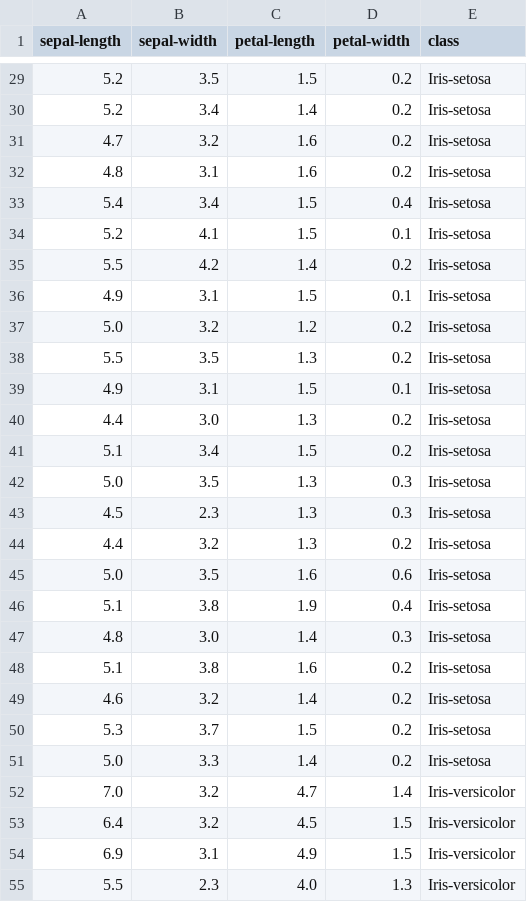
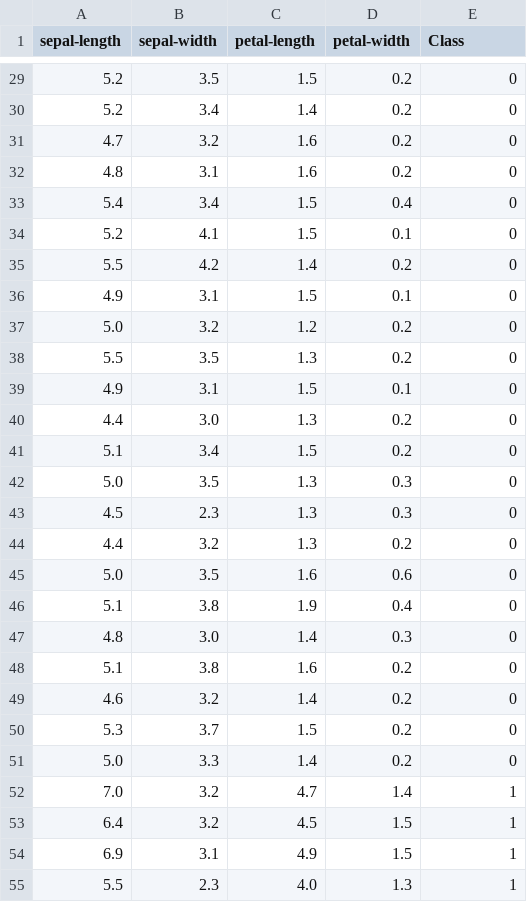
Before and after one commit to cacajr/decision_set_models, a CSV file: databases/iris.csv, drawn as a sheet; only a part is shown, gaps mark what is left out; the diff covers the shown part only.

```diff
--- a/databases/iris.csv
+++ b/databases/iris.csv
@@ -1 +1 @@
-sepal-length,sepal-width,petal-length,petal-width,class
+sepal-length,sepal-width,petal-length,petal-width,Class
@@ -29,27 +29,27 @@ sepal-length,sepal-width,petal-length,petal-width,class
-5.2,3.5,1.5,0.2,Iris-setosa
-5.2,3.4,1.4,0.2,Iris-setosa
-4.7,3.2,1.6,0.2,Iris-setosa
-4.8,3.1,1.6,0.2,Iris-setosa
-5.4,3.4,1.5,0.4,Iris-setosa
-5.2,4.1,1.5,0.1,Iris-setosa
-5.5,4.2,1.4,0.2,Iris-setosa
-4.9,3.1,1.5,0.1,Iris-setosa
-5.0,3.2,1.2,0.2,Iris-setosa
-5.5,3.5,1.3,0.2,Iris-setosa
-4.9,3.1,1.5,0.1,Iris-setosa
-4.4,3.0,1.3,0.2,Iris-setosa
-5.1,3.4,1.5,0.2,Iris-setosa
-5.0,3.5,1.3,0.3,Iris-setosa
-4.5,2.3,1.3,0.3,Iris-setosa
-4.4,3.2,1.3,0.2,Iris-setosa
-5.0,3.5,1.6,0.6,Iris-setosa
-5.1,3.8,1.9,0.4,Iris-setosa
-4.8,3.0,1.4,0.3,Iris-setosa
-5.1,3.8,1.6,0.2,Iris-setosa
-4.6,3.2,1.4,0.2,Iris-setosa
-5.3,3.7,1.5,0.2,Iris-setosa
-5.0,3.3,1.4,0.2,Iris-setosa
-7.0,3.2,4.7,1.4,Iris-versicolor
-6.4,3.2,4.5,1.5,Iris-versicolor
-6.9,3.1,4.9,1.5,Iris-versicolor
-5.5,2.3,4.0,1.3,Iris-versicolor
+5.2,3.5,1.5,0.2,0
+5.2,3.4,1.4,0.2,0
+4.7,3.2,1.6,0.2,0
+4.8,3.1,1.6,0.2,0
+5.4,3.4,1.5,0.4,0
+5.2,4.1,1.5,0.1,0
+5.5,4.2,1.4,0.2,0
+4.9,3.1,1.5,0.1,0
+5.0,3.2,1.2,0.2,0
+5.5,3.5,1.3,0.2,0
+4.9,3.1,1.5,0.1,0
+4.4,3.0,1.3,0.2,0
+5.1,3.4,1.5,0.2,0
+5.0,3.5,1.3,0.3,0
+4.5,2.3,1.3,0.3,0
+4.4,3.2,1.3,0.2,0
+5.0,3.5,1.6,0.6,0
+5.1,3.8,1.9,0.4,0
+4.8,3.0,1.4,0.3,0
+5.1,3.8,1.6,0.2,0
+4.6,3.2,1.4,0.2,0
+5.3,3.7,1.5,0.2,0
+5.0,3.3,1.4,0.2,0
+7.0,3.2,4.7,1.4,1
+6.4,3.2,4.5,1.5,1
+6.9,3.1,4.9,1.5,1
+5.5,2.3,4.0,1.3,1
```
Also changed, not shown: 123 edited cells elsewhere in this file, 3 other files.
